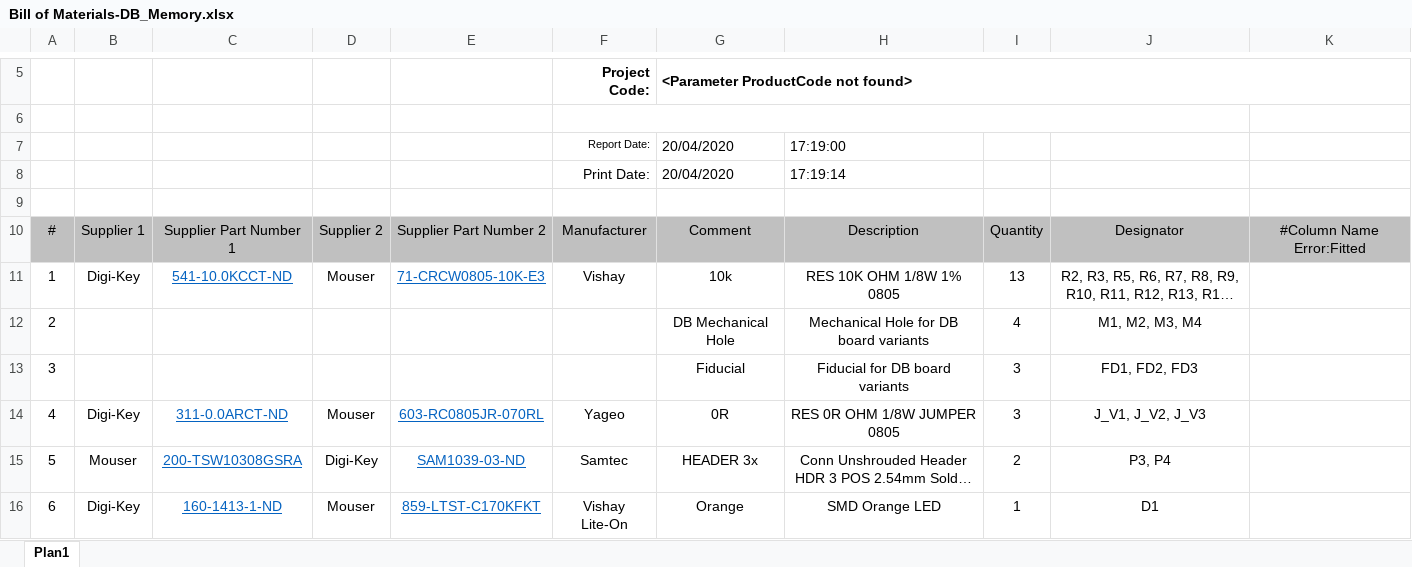
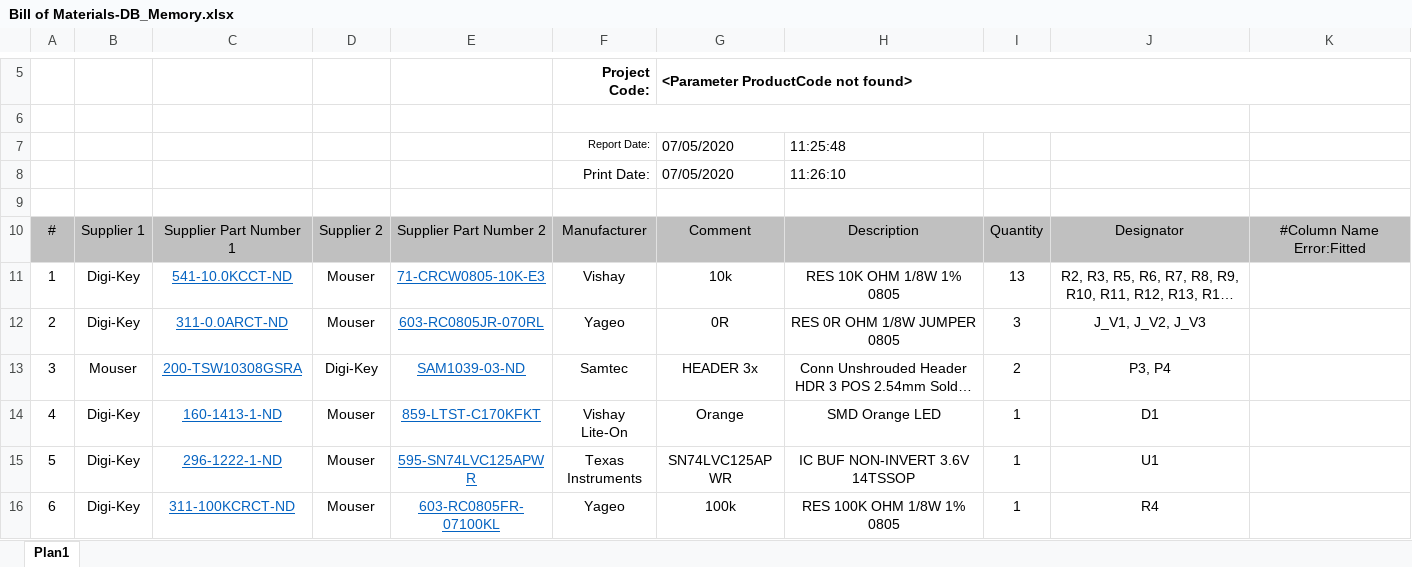
Before and after one commit to spacelab-ufsc/daughterboards, an Excel workbook: Memory_Expansion_Daughter_Board/hardware/Output_files/Bill of Materials/Bill of Materials-DB_Memory.xlsx, sheet Plan1, drawn as a sheet; only a part is shown, gaps mark what is left out; the shorter side is filled out with more unchanged rows; long unchanged cells end in …; values as stored, in another font and other column widths than the file's, no borders; charts and pictures and conditional formats not drawn; removed rows and columns are numbered as before the commit, all else as after; the diff names each change by its address in the sheet, - before the commit and + after, or states it on an @@ line.

Commit message:
DB_Memory: Updating output files for project revision 1.3

```diff
--- a/Memory_Expansion_Daughter_Board/hardware/Output_files/Bill of Materials/Bill of Materials-DB_Memory.xlsx (sheet Plan1)
+++ b/Memory_Expansion_Daughter_Board/hardware/Output_files/Bill of Materials/Bill of Materials-DB_Memory.xlsx (sheet Plan1)
-G7:G8: 20/04/2020
+G7:G8: 07/05/2020
-H7: 17:19:00
+H7: 11:25:48
-H8: 17:19:14
+H8: 11:26:10
-row 12: 2 |  |  |  |  |  | DB Mechanical Hole | Mechanical Hole for DB board variants | 4 | M1, M2, M3, M4
-row 13: 3 |  |  |  |  |  | Fiducial | Fiducial for DB board variants | 3 | FD1, FD2, FD3
@@ column A renumbered from row 12 down @@
```
Also changed, not shown: 41 other files.
